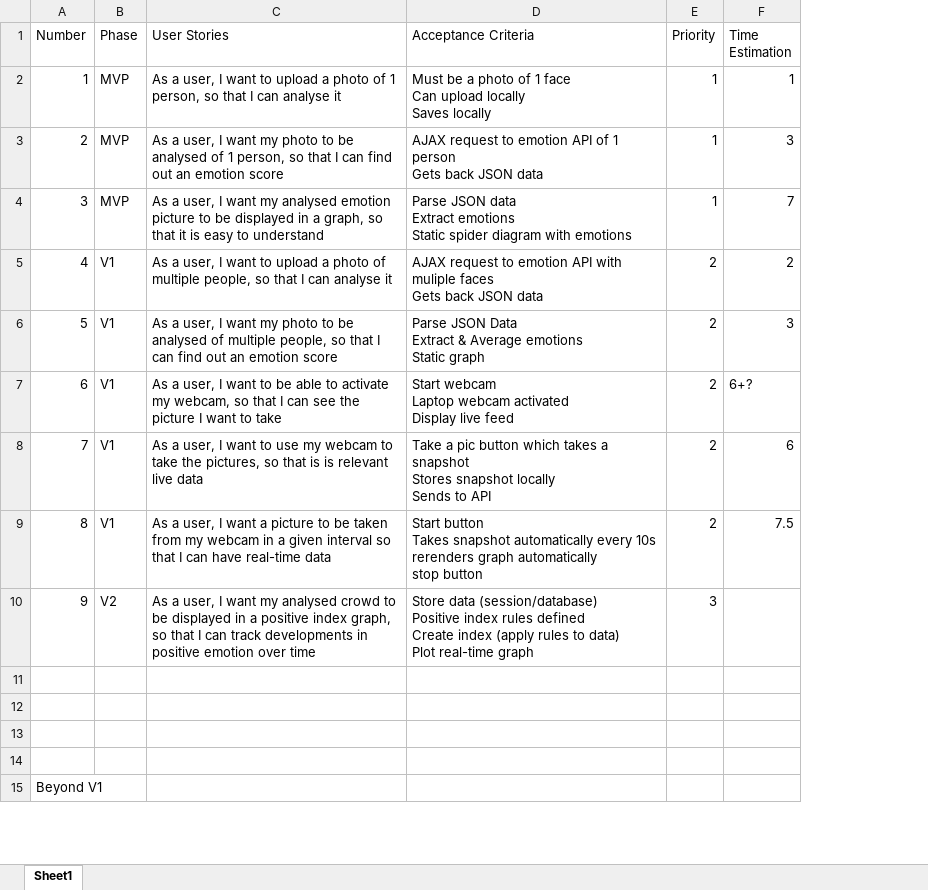
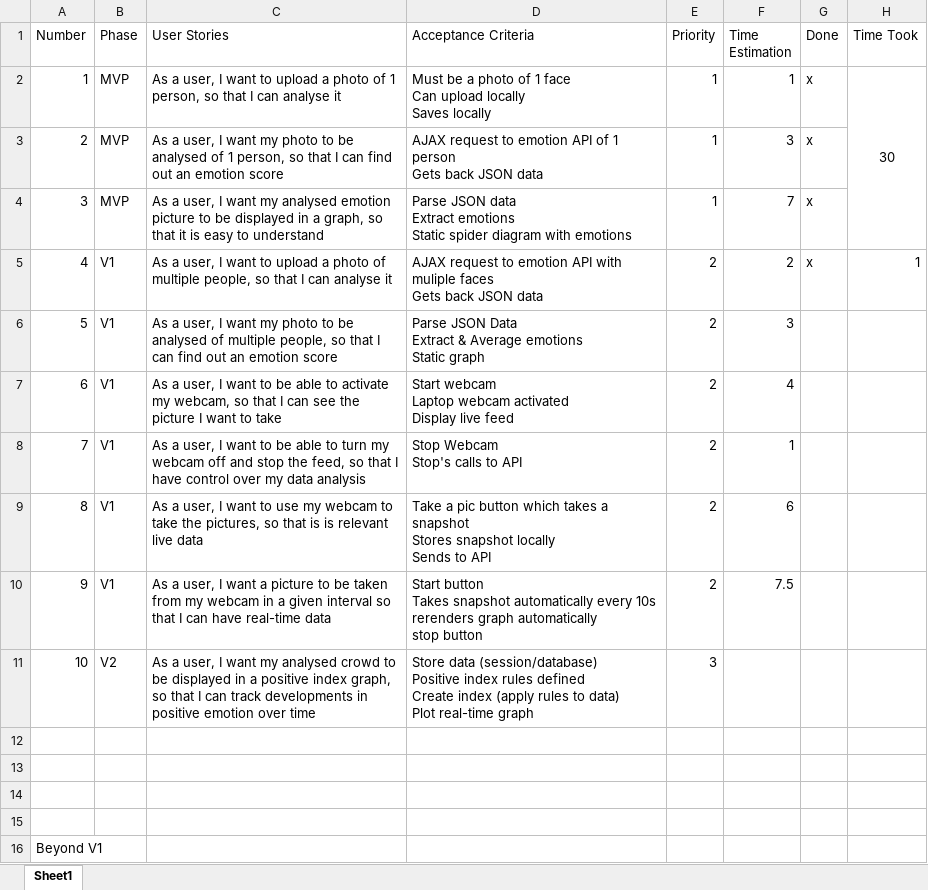
Before and after one commit to Johnhalk/emotify, an Excel workbook: user_stories_v1.xlsx, sheet Sheet1, drawn as a sheet; only a part is shown; values as stored, in another font and other column widths than the file's, no borders; addresses are those after the commit; ↵ is a line break in a cell; the diff names each change by its address in the sheet, - before the commit and + after, or states it on an @@ line.

Commit message:
Initial Webcam Spike
Can access webcam, take snapshot, working on base64
to octet stream converter. Tests to follow after spike.

```diff
--- a/user_stories_v1.xlsx (sheet Sheet1)
+++ b/user_stories_v1.xlsx (sheet Sheet1)
+column G (Done), rows 2-5: all x
+column H (Time Took), rows 2-5: 30 |  |  | 1
-F7 (Time Estimation): 6+?
+F7 (Time Estimation): 4
+row 8: 7 | V1 | As a user, I want to be able to turn my webcam off and stop the feed, so that I have control over my data analysis | Stop Webcam ↵ Stop's calls to API | 2 | 1
-A9 (Number): 7
+A9 (Number): 8
-A10 (Number): 8
+A10 (Number): 9
-A11 (Number): 9
+A11 (Number): 10
```
Also changed, not shown: 3 other files.
